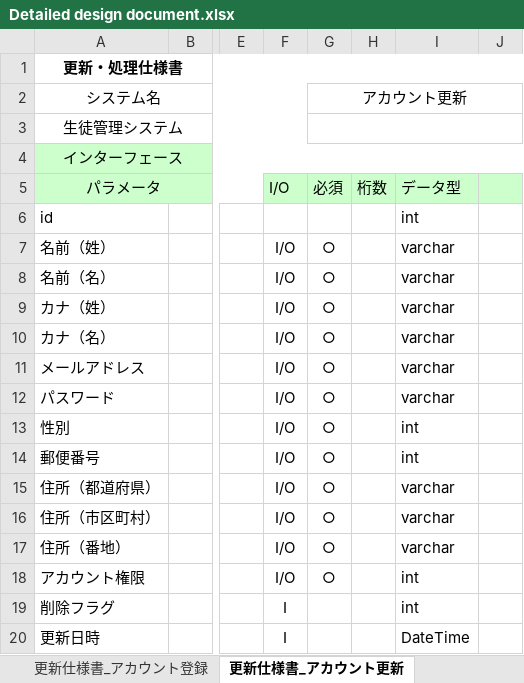
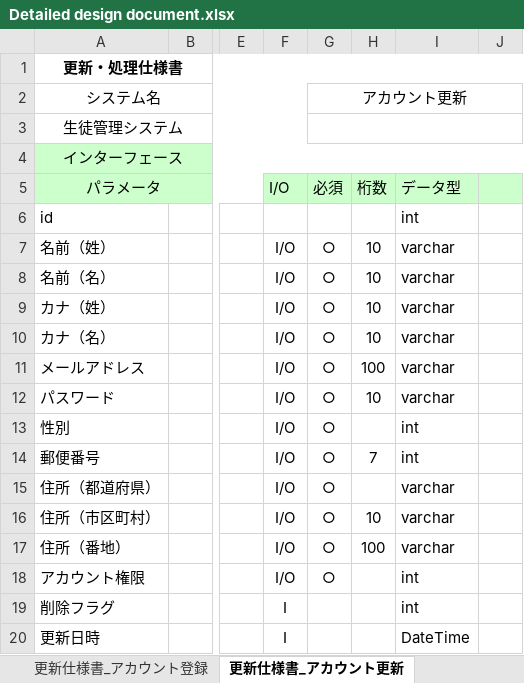
Before and after one commit to test-saitomini/7-Programming-exercises, an Excel workbook: Detailed design document.xlsx, sheet 更新仕様書_アカウント更新, drawn as a sheet; only a part is shown, gaps mark what is left out; values as stored, in another font and other column widths than the file's, no borders; charts and pictures not drawn; the diff names each change by its address in the sheet, - before the commit and + after, or states it on an @@ line.

```diff
--- a/Detailed design document.xlsx (sheet 更新仕様書_アカウント更新)
+++ b/Detailed design document.xlsx (sheet 更新仕様書_アカウント更新)
-H7:H10: (empty)
+H7:H10: 10
-H11: (empty)
+H11: 100
-H12: (empty)
+H12: 10
-H14: (empty)
+H14: 7
-H16: (empty)
+H16: 10
-H17: (empty)
+H17: 100
```
Also changed, not shown: sheet イベント一覧_アカウント削除, sheet イベント一覧_アカウント登録, sheet イベント一覧_アカウント更新, sheet イベント一覧_ログイン, sheet 更新仕様書_アカウント登録, sheet 項目説明_アカウント登録, 4 more sheets, other sheet tabs, charts or pictures.
